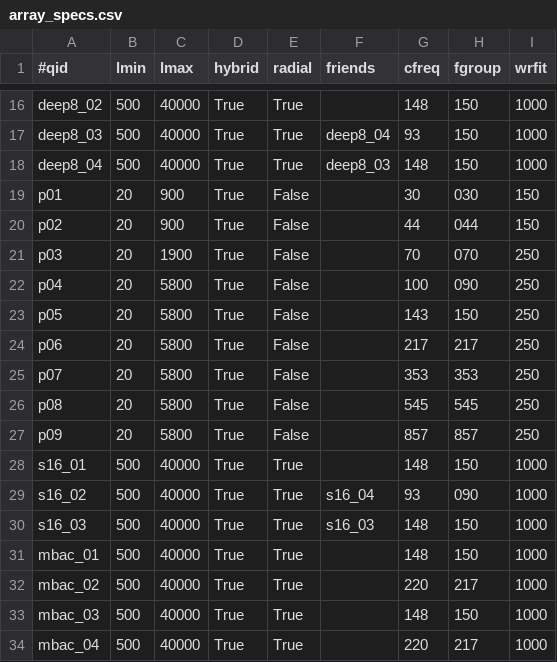
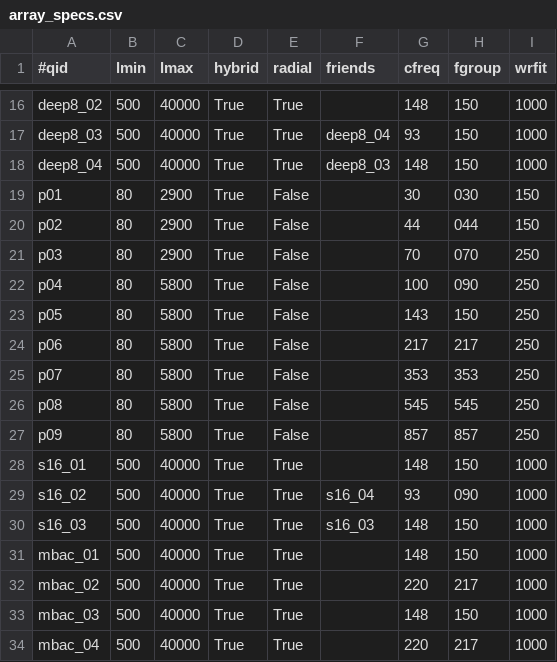
Before and after one commit to ACTCollaboration/tilec, a CSV file: input/array_specs.csv, drawn as a sheet; only a part is shown, gaps mark what is left out.

```diff
--- a/input/array_specs.csv
+++ b/input/array_specs.csv
@@ -18,11 +18,11 @@ deep8_03,500,40000,True,True,"deep8_04",93,150,1000
 deep8_04,500,40000,True,True,"deep8_03",148,150,1000
-p01,20,900,True,False,"",30,030,150
-p02,20,900,True,False,"",44,044,150
-p03,20,1900,True,False,"",70,070,250
-p04,20,5800,True,False,"",100,090,250
-p05,20,5800,True,False,"",143,150,250
-p06,20,5800,True,False,"",217,217,250
-p07,20,5800,True,False,"",353,353,250
-p08,20,5800,True,False,"",545,545,250
-p09,20,5800,True,False,"",857,857,250
+p01,80,2900,True,False,"",30,030,150
+p02,80,2900,True,False,"",44,044,150
+p03,80,2900,True,False,"",70,070,250
+p04,80,5800,True,False,"",100,090,250
+p05,80,5800,True,False,"",143,150,250
+p06,80,5800,True,False,"",217,217,250
+p07,80,5800,True,False,"",353,353,250
+p08,80,5800,True,False,"",545,545,250
+p09,80,5800,True,False,"",857,857,250
 s16_01,500,40000,True,True,"",148,150,1000
```
Also changed, not shown: 3 other files.
